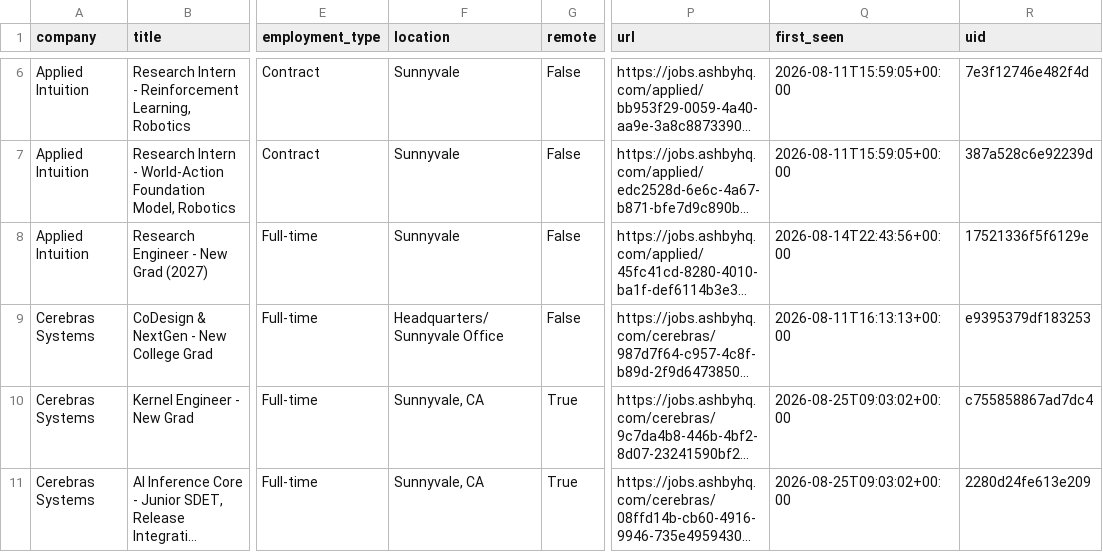
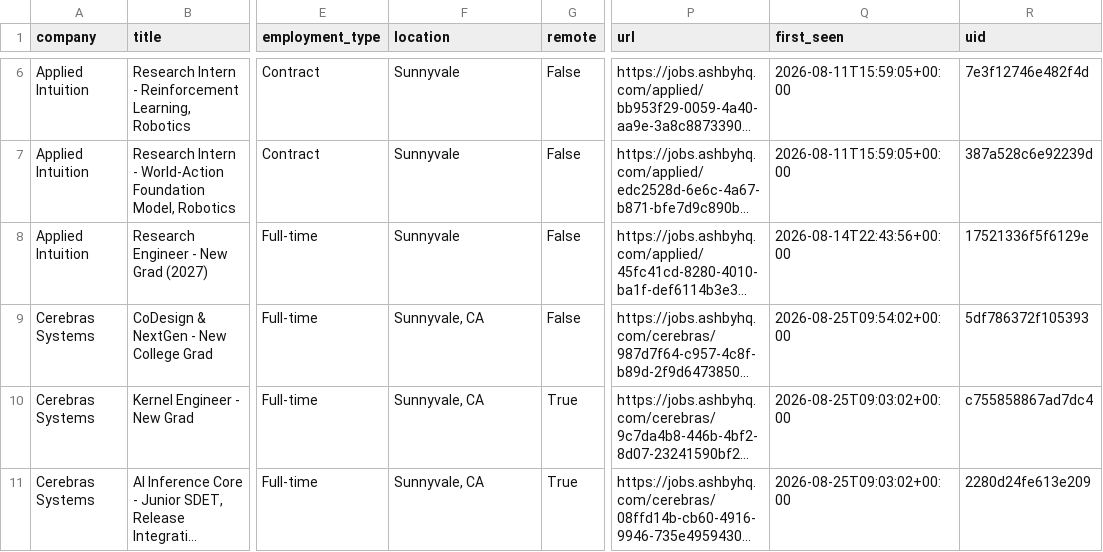
Before and after one commit to vamsiyanamadala/cyber-ai-internships, a CSV file: data/internships.csv, drawn as a sheet; only a part is shown, gaps mark what is left out; long unchanged cells end in …; the diff names each change by its address in the sheet, - before the commit and + after, or states it on an @@ line.

```diff
--- a/data/internships.csv
+++ b/data/internships.csv
-F9 (location): Headquarters/Sunnyvale Office
+F9 (location): Sunnyvale, CA
-Q9 (first_seen): 2026-08-11T16:13:13+00:00
+Q9 (first_seen): 2026-08-25T09:54:02+00:00
-R9 (uid): e9395379df183253
+R9 (uid): 5df786372f105393
```
Also changed, not shown: 5 other files.
